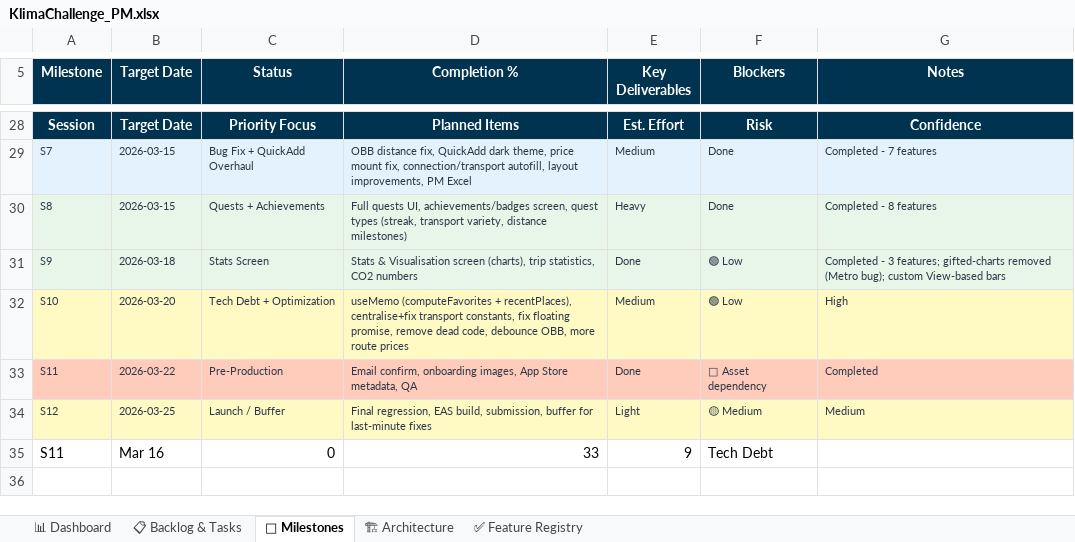
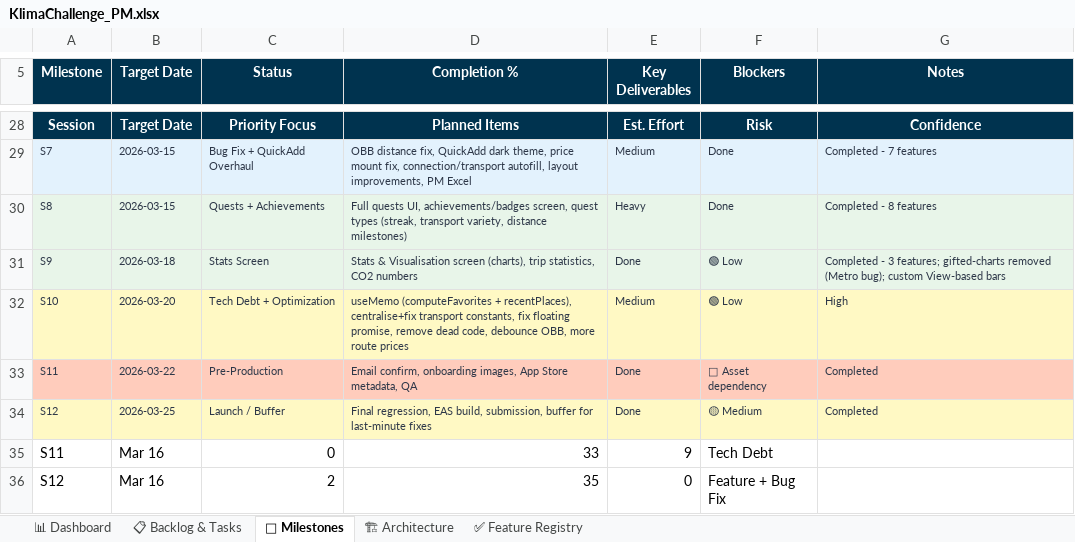
Before and after one commit to HereggerGabriel/KlimaChallenge, an Excel workbook: KlimaChallenge_PM.xlsx, sheet 🎯 Milestones, drawn as a sheet; only a part is shown, gaps mark what is left out; values as stored, in another font and other column widths than the file's, no borders; the diff names each change by its address in the sheet, - before the commit and + after, or states it on an @@ line.

```diff
--- a/KlimaChallenge_PM.xlsx (sheet 🎯 Milestones)
+++ b/KlimaChallenge_PM.xlsx (sheet 🎯 Milestones)
-E34 (Key Deliverables): Light
+E34 (Key Deliverables): Done
-G34 (Notes): Medium
+G34 (Notes): Completed
+row 36: S12 | Mar 16 | 2 | 35 | 0 | Feature + Bug Fix
```
Also changed, not shown: sheet 📋 Backlog & Tasks, sheet 📊 Dashboard, sheet 🏗 Architecture, 1 other file.
